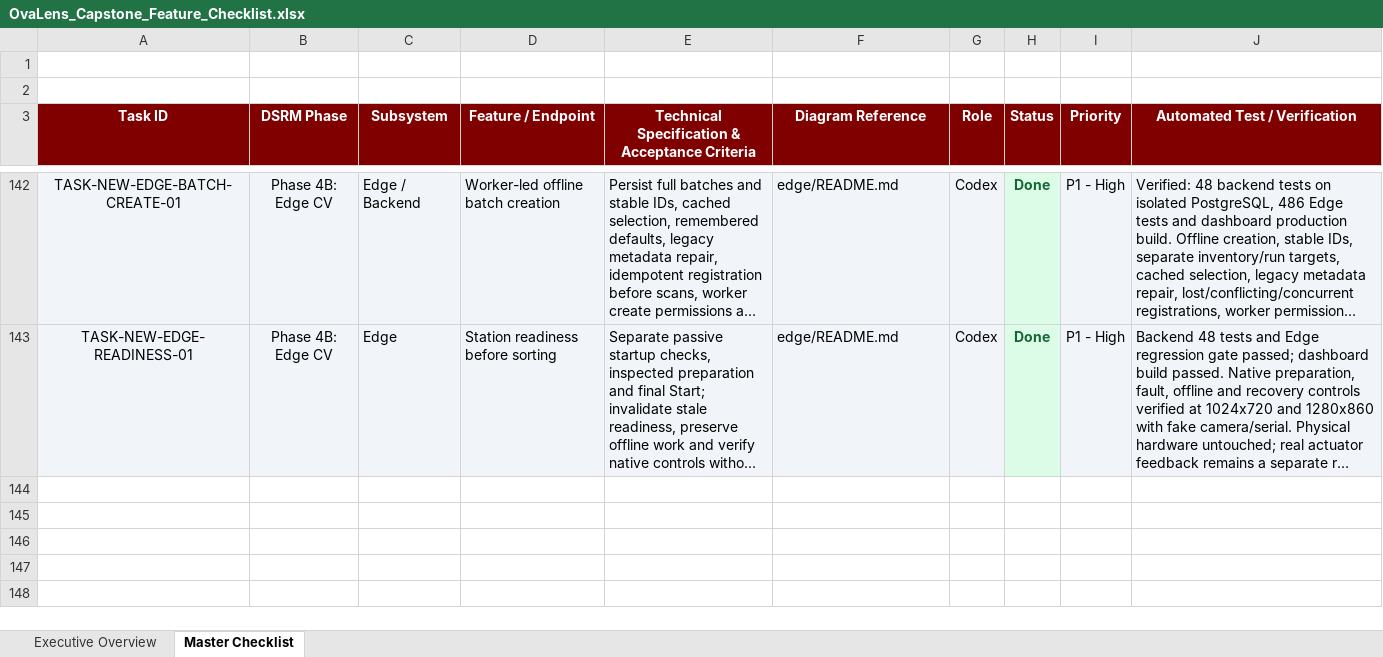
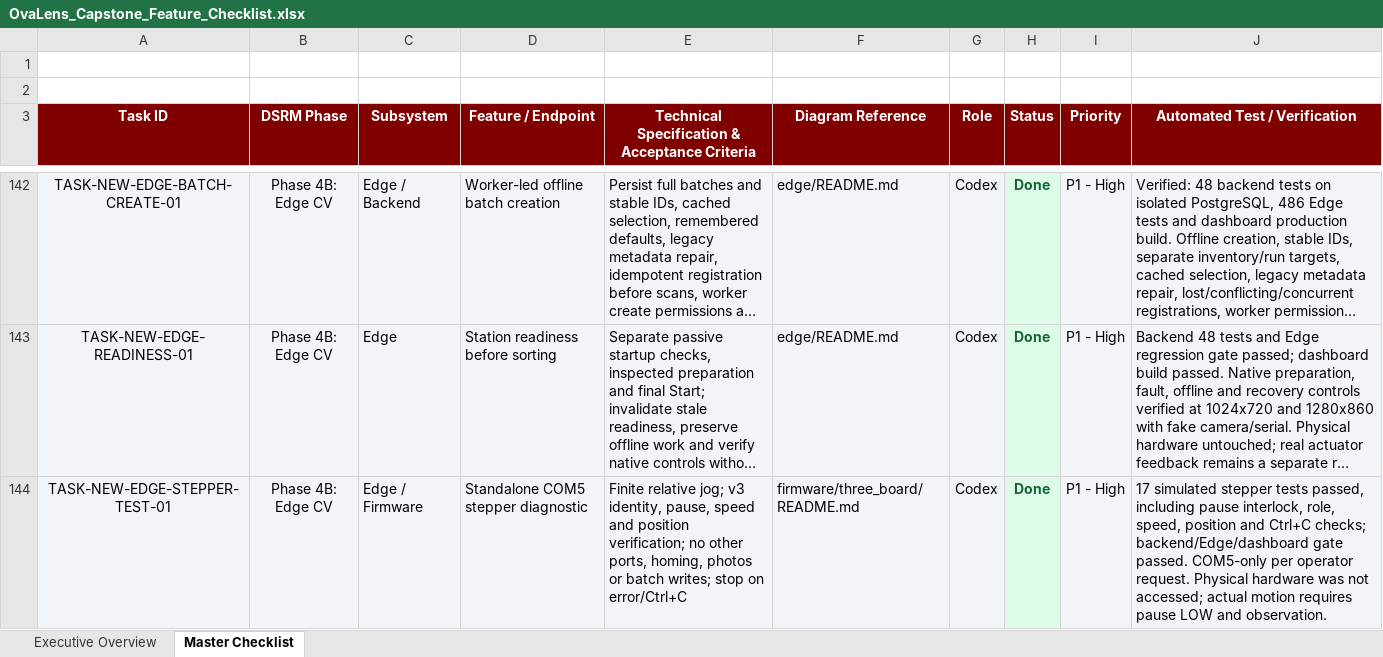
Before and after one commit to Dev-RyleR6/OvaLens-Ecosystem, an Excel workbook: docs/OvaLens_Capstone_Feature_Checklist.xlsx, sheet Master Checklist, drawn as a sheet; only a part is shown, gaps mark what is left out; long unchanged cells end in …; values as stored, in another font and other column widths than the file's, no borders; the diff names each change by its address in the sheet, - before the commit and + after, or states it on an @@ line.

Commit message:
feat(edge): add standalone COM5 stepper diagnostic

```diff
--- a/docs/OvaLens_Capstone_Feature_Checklist.xlsx (sheet Master Checklist)
+++ b/docs/OvaLens_Capstone_Feature_Checklist.xlsx (sheet Master Checklist)
+row 144: TASK-NEW-EDGE-STEPPER-TEST-01 | Phase 4B: Edge CV | Edge / Firmware | Standalone COM5 stepper diagnostic | Finite relative jog; v3 identity, pause, speed and position verification; no other ports, homing, photos or batch writes; stop on error/Ctrl+C | firmware/three_board/README.md | Codex | Done | P1 - High | 17 simulated stepper tests passed, including pause interlock, role, speed, position and Ctrl+C checks; backend/Edge/dashboard gate passed. COM5-only per operator request. Physical hardware was not accessed; actual motion requires pause LOW and observation.
```
Also changed, not shown: 5 other files.
